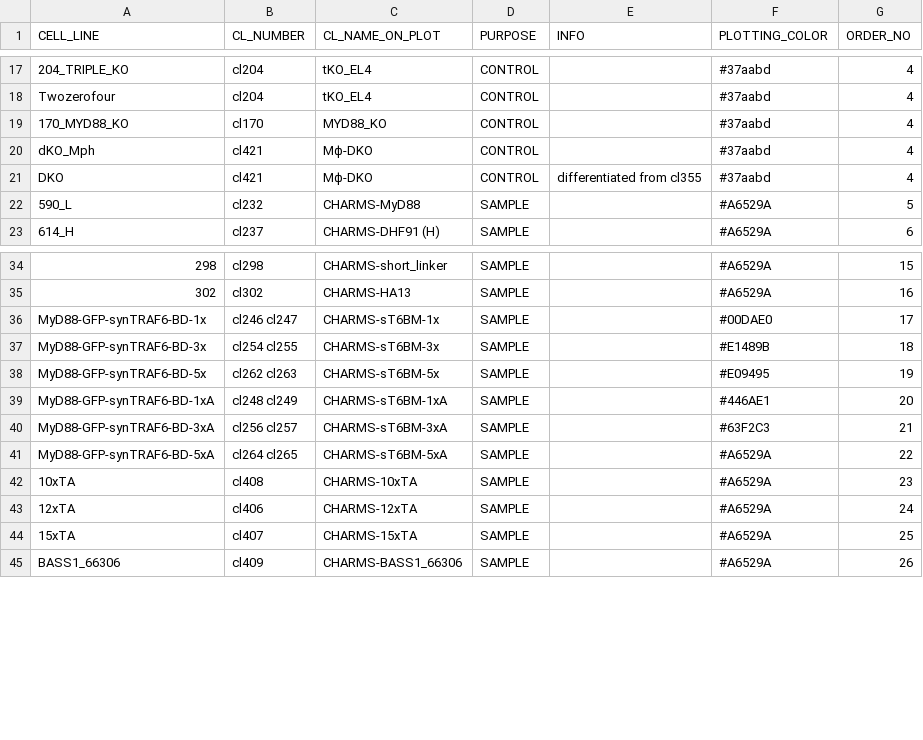
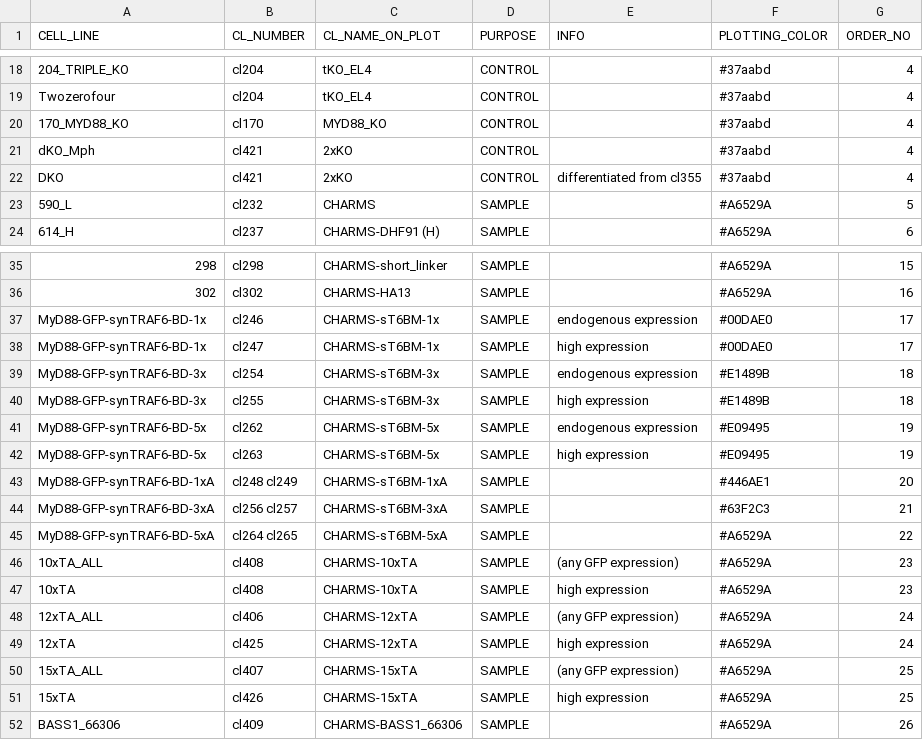
Before and after one commit to tlobnow/coding_universe, a CSV file: ELISA_CL_KEY.csv, drawn as a sheet; only a part is shown, gaps mark what is left out; addresses are those after the commit; the diff covers the shown part only; the diff names each change by its address in the sheet, - before the commit and + after, or states it on an @@ line.

```diff
--- a/ELISA_CL_KEY.csv
+++ b/ELISA_CL_KEY.csv
-C21:C22 (CL_NAME_ON_PLOT): Mϕ-DKO
+C21:C22 (CL_NAME_ON_PLOT): 2xKO
-C23 (CL_NAME_ON_PLOT): CHARMS-MyD88
+C23 (CL_NAME_ON_PLOT): CHARMS
-B37 (CL_NUMBER): cl246 cl247
+B37 (CL_NUMBER): cl246
-E37 (INFO): (empty)
+E37 (INFO): endogenous expression
+row 38: MyD88-GFP-synTRAF6-BD-1x | cl247 | CHARMS-sT6BM-1x | SAMPLE | high expression | #00DAE0 | 17
-B39 (CL_NUMBER): cl254 cl255
+B39 (CL_NUMBER): cl254
-E39 (INFO): (empty)
+E39 (INFO): endogenous expression
+row 40: MyD88-GFP-synTRAF6-BD-3x | cl255 | CHARMS-sT6BM-3x | SAMPLE | high expression | #E1489B | 18
-B41 (CL_NUMBER): cl262 cl263
+B41 (CL_NUMBER): cl262
-E41 (INFO): (empty)
+E41 (INFO): endogenous expression
+row 42: MyD88-GFP-synTRAF6-BD-5x | cl263 | CHARMS-sT6BM-5x | SAMPLE | high expression | #E09495 | 19
+row 46: 10xTA_ALL | cl408 | CHARMS-10xTA | SAMPLE | (any GFP expression) | #A6529A | 23
-E47 (INFO): (empty)
+E47 (INFO): high expression
+row 48: 12xTA_ALL | cl406 | CHARMS-12xTA | SAMPLE | (any GFP expression) | #A6529A | 24
-B49 (CL_NUMBER): cl406
+B49 (CL_NUMBER): cl425
-E49 (INFO): (empty)
+E49 (INFO): high expression
+row 50: 15xTA_ALL | cl407 | CHARMS-15xTA | SAMPLE | (any GFP expression) | #A6529A | 25
-B51 (CL_NUMBER): cl407
+B51 (CL_NUMBER): cl426
-E51 (INFO): (empty)
+E51 (INFO): high expression
```
Also changed, not shown: 6 added rows and 48 edited cells elsewhere in this file.
